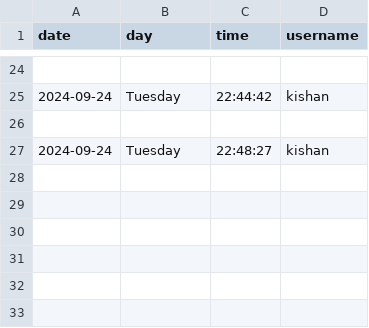
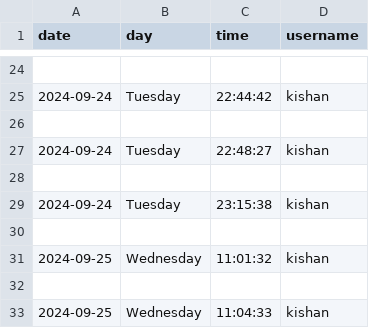
Before and after one commit to Kishanji0319/securedhousepricepredictor, a CSV file: login_history.csv, drawn as a sheet; only a part is shown, gaps mark what is left out; the diff names each change by its address in the sheet, - before the commit and + after, or states it on an @@ line.

```diff
--- a/login_history.csv
+++ b/login_history.csv
+row 28: (empty)
+row 29: 2024-09-24 | Tuesday | 23:15:38 | kishan
+row 30: (empty)
+row 31: 2024-09-25 | Wednesday | 11:01:32 | kishan
+row 32: (empty)
+row 33: 2024-09-25 | Wednesday | 11:04:33 | kishan
```
Also changed, not shown: 3 other files.
